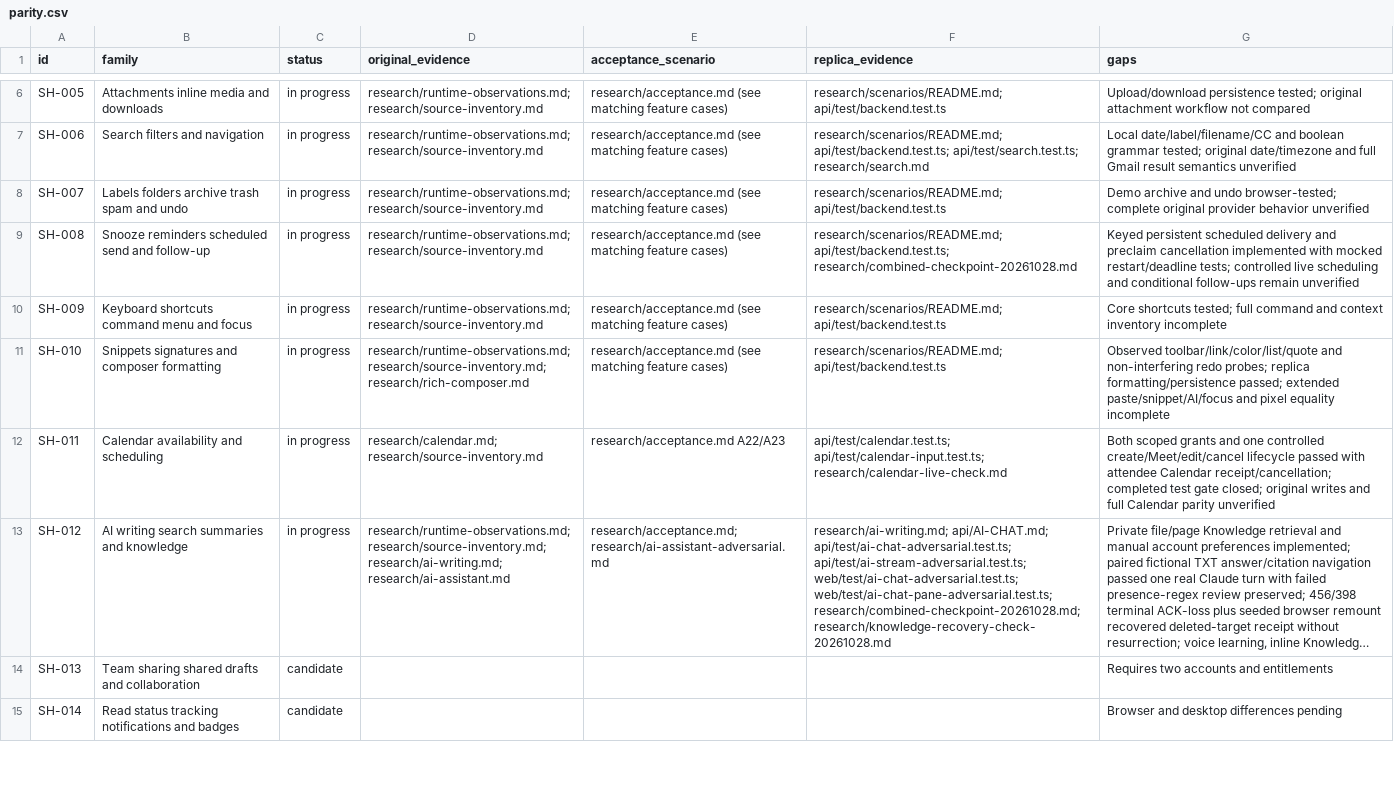
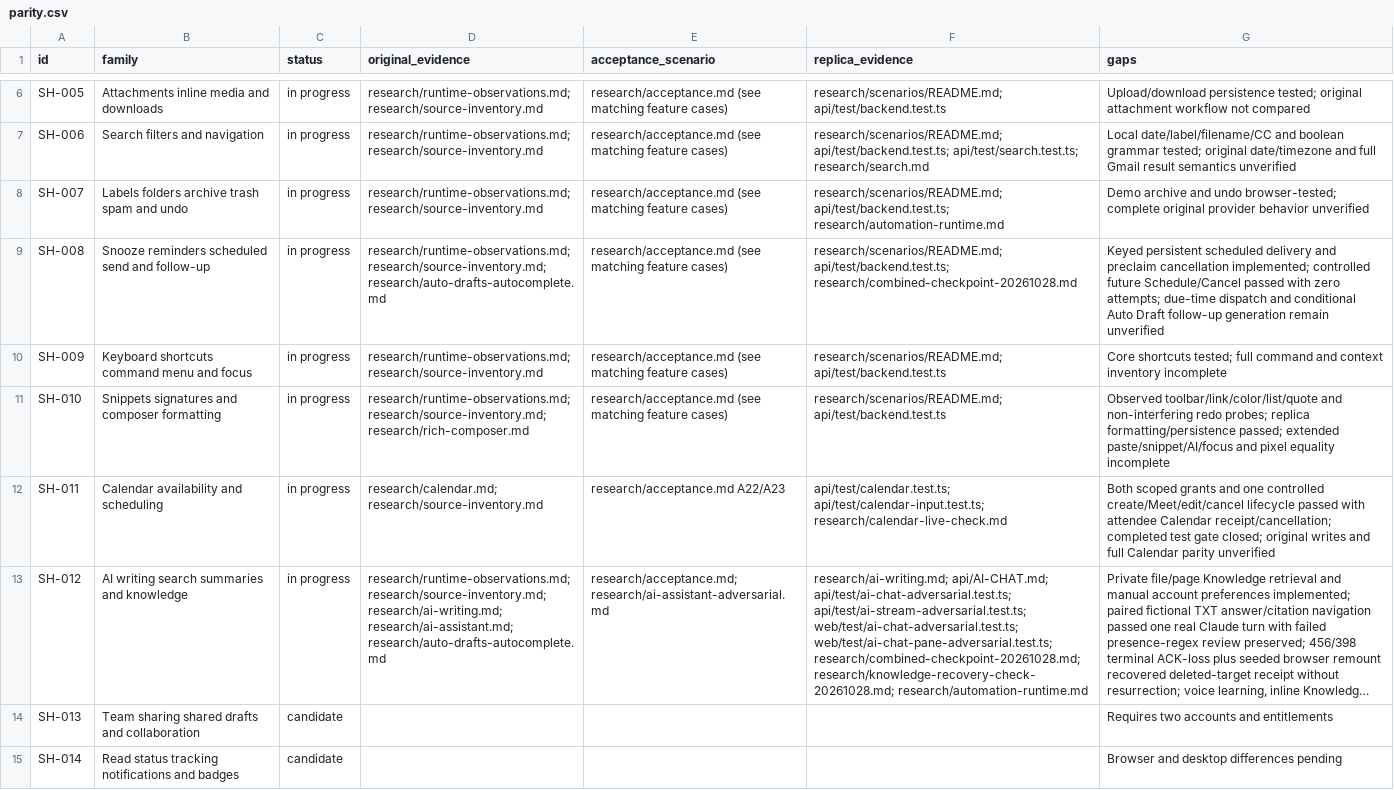
Before and after one commit to TheoGeneralGC/Reverse-engineering, a CSV file: apps/superhuman/research/parity.csv, drawn as a sheet; only a part is shown, gaps mark what is left out; long unchanged cells end in …; the diff covers the shown part only; the diff names each change by its address in the sheet, - before the commit and + after, or states it on an @@ line.

Commit message:
feat(superhuman): add persisted automation settings and controlled previews

```diff
--- a/apps/superhuman/research/parity.csv
+++ b/apps/superhuman/research/parity.csv
-F8 (replica_evidence): research/scenarios/README.md; api/test/backend.test.ts
+F8 (replica_evidence): research/scenarios/README.md; api/test/backend.test.ts; research/automation-runtime.md
-D9 (original_evidence): research/runtime-observations.md; research/source-inventory.md
+D9 (original_evidence): research/runtime-observations.md; research/source-inventory.md; research/auto-drafts-autocomplete.md
-G9 (gaps): …preclaim cancellation implemented with mocked restart/deadline tests; controlled live scheduling and conditional follow-ups remain unverified
+G9 (gaps): …preclaim cancellation implemented; controlled future Schedule/Cancel passed with zero attempts; due-time dispatch and conditional Auto Draft follow-up generation remain unverified
-D13 (original_evidence): …research/source-inventory.md; research/ai-writing.md; research/ai-assistant.md
+D13 (original_evidence): …research/source-inventory.md; research/ai-writing.md; research/ai-assistant.md; research/auto-drafts-autocomplete.md
-F13 (replica_evidence): …web/test/ai-chat-pane-adversarial.test.ts; research/combined-checkpoint-20261028.md; research/knowledge-recovery-check-20261028.md
+F13 (replica_evidence): …web/test/ai-chat-pane-adversarial.test.ts; research/combined-checkpoint-20261028.md; research/knowledge-recovery-check-20261028.md; research/automation-runtime.md
```
Also changed, not shown: 5 edited cells elsewhere in this file, 35 other files.
